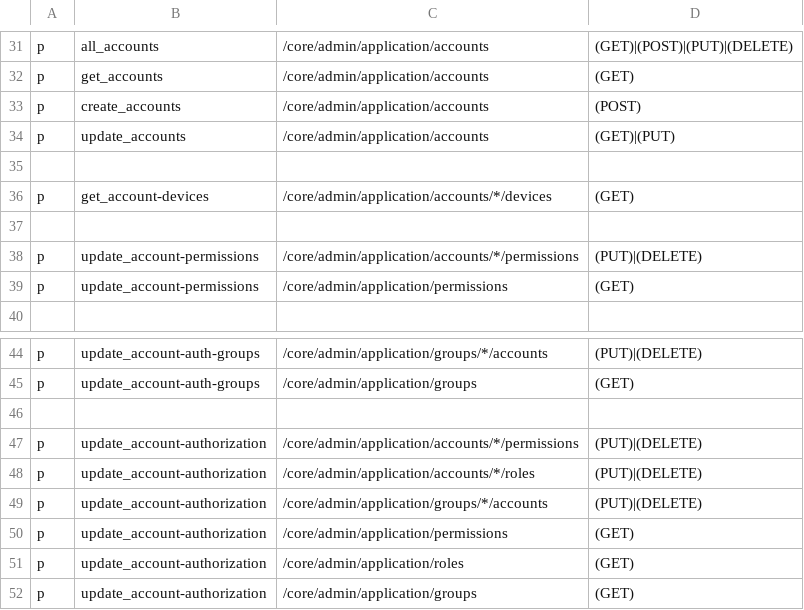
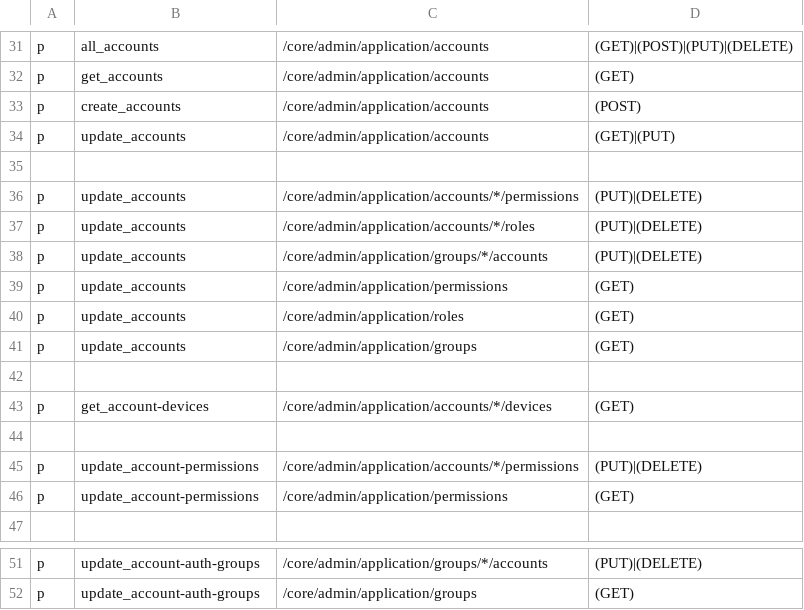
Before and after one commit to rokwire/core-building-block, a CSV file: driver/web/authorization_admin_policy.csv, drawn as a sheet; only a part is shown, gaps mark what is left out; removed rows and columns are numbered as before the commit, all else as after; the diff names each change by its address in the sheet, - before the commit and + after, or states it on an @@ line.

Commit message:
replace update_account-authorization permission with update_accounts [#545]

```diff
--- a/driver/web/authorization_admin_policy.csv
+++ b/driver/web/authorization_admin_policy.csv
+row 36: p | update_accounts | /core/admin/application/accounts/*/permissions | (PUT)|(DELETE)
+row 37: p | update_accounts | /core/admin/application/accounts/*/roles | (PUT)|(DELETE)
+row 38: p | update_accounts | /core/admin/application/groups/*/accounts | (PUT)|(DELETE)
+row 39: p | update_accounts | /core/admin/application/permissions | (GET)
+row 40: p | update_accounts | /core/admin/application/roles | (GET)
+row 41: p | update_accounts | /core/admin/application/groups | (GET)
+row 42: (empty)
-row 46: (empty)
-row 47: p | update_account-authorization | /core/admin/application/accounts/*/permissions | (PUT)|(DELETE)
-row 48: p | update_account-authorization | /core/admin/application/accounts/*/roles | (PUT)|(DELETE)
-row 49: p | update_account-authorization | /core/admin/application/groups/*/accounts | (PUT)|(DELETE)
-row 50: p | update_account-authorization | /core/admin/application/permissions | (GET)
-row 51: p | update_account-authorization | /core/admin/application/roles | (GET)
-row 52: p | update_account-authorization | /core/admin/application/groups | (GET)
```
Also changed, not shown: 1 other file.
